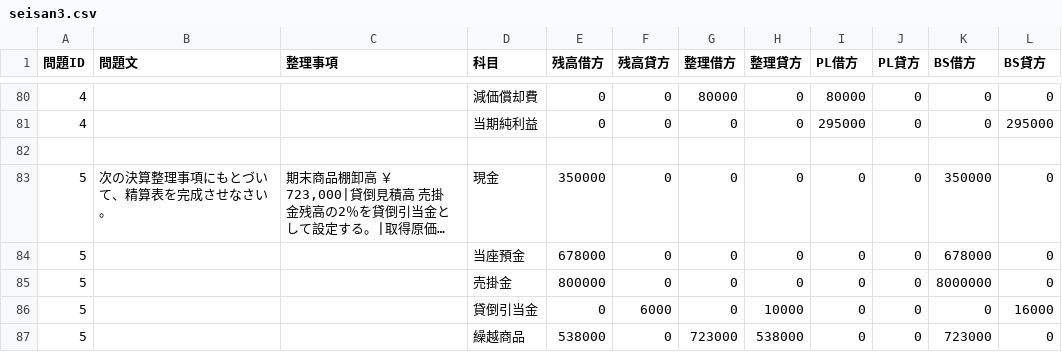
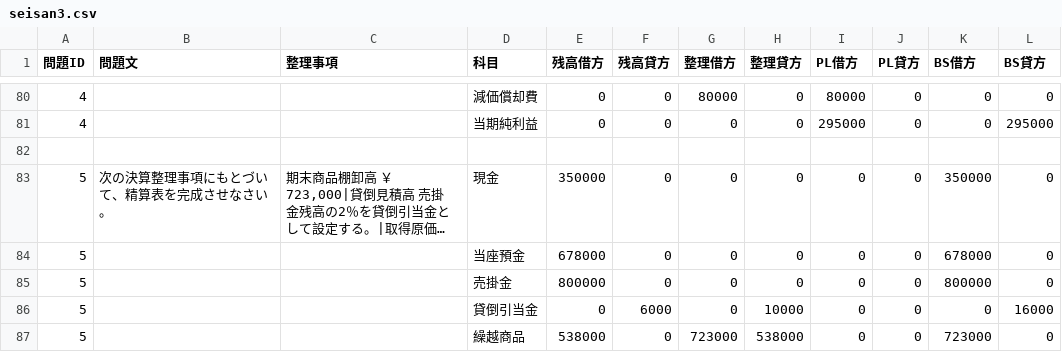
Before and after one commit to hamadaSensei1983/commerce-learning-portal, a CSV file: kentei/boki/data/seisan3.csv, drawn as a sheet; only a part is shown, gaps mark what is left out; long unchanged cells end in ….

Commit message:
Add files via upload

```diff
--- a/kentei/boki/data/seisan3.csv
+++ b/kentei/boki/data/seisan3.csv
@@ -84,3 +84,3 @@
 5,"","",当座預金,678000,0,0,0,0,0,678000,0
-5,"","",売掛金,800000,0,0,0,0,0,8000000,0
+5,"","",売掛金,800000,0,0,0,0,0,800000,0
 5,"","",貸倒引当金,0,6000,0,10000,0,0,0,16000
```
